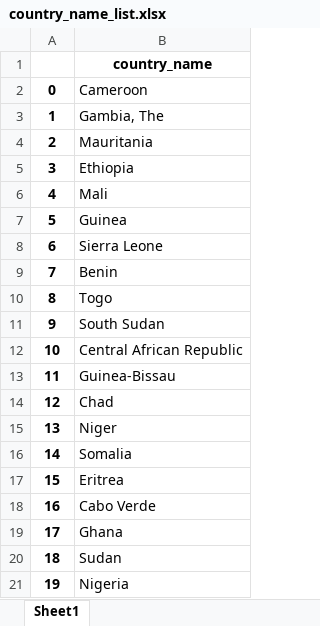
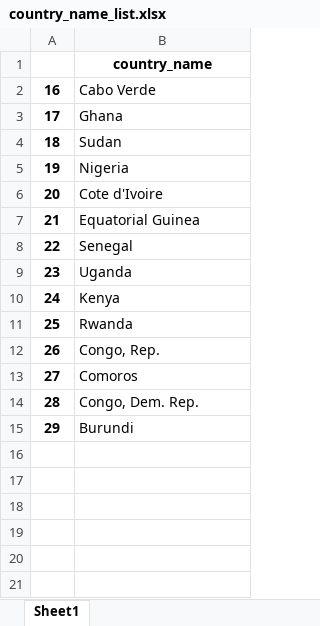
Before and after one commit to sasawatc/WorldBankAnalysis, an Excel workbook: output/country_name_list.xlsx, sheet Sheet1, drawn as a sheet; only a part is shown; the shorter side is filled out with more unchanged rows; values as stored, in another font and other column widths than the file's, no borders; the diff covers the shown part only; the diff names each change by its address in the sheet, - before the commit and + after, or states it on an @@ line.

```diff
--- a/output/country_name_list.xlsx (sheet Sheet1)
+++ b/output/country_name_list.xlsx (sheet Sheet1)
-row 2: 0 | Cameroon
-row 3: 1 | Gambia, The
-row 4: 2 | Mauritania
-row 5: 3 | Ethiopia
-row 6: 4 | Mali
-row 7: 5 | Guinea
-row 8: 6 | Sierra Leone
-row 9: 7 | Benin
-row 10: 8 | Togo
-row 11: 9 | South Sudan
-row 12: 10 | Central African Republic
-row 13: 11 | Guinea-Bissau
-row 14: 12 | Chad
-row 15: 13 | Niger
-row 16: 14 | Somalia
-row 17: 15 | Eritrea
```
Also changed, not shown: 188 removed rows elsewhere in this sheet, 3 other files.
